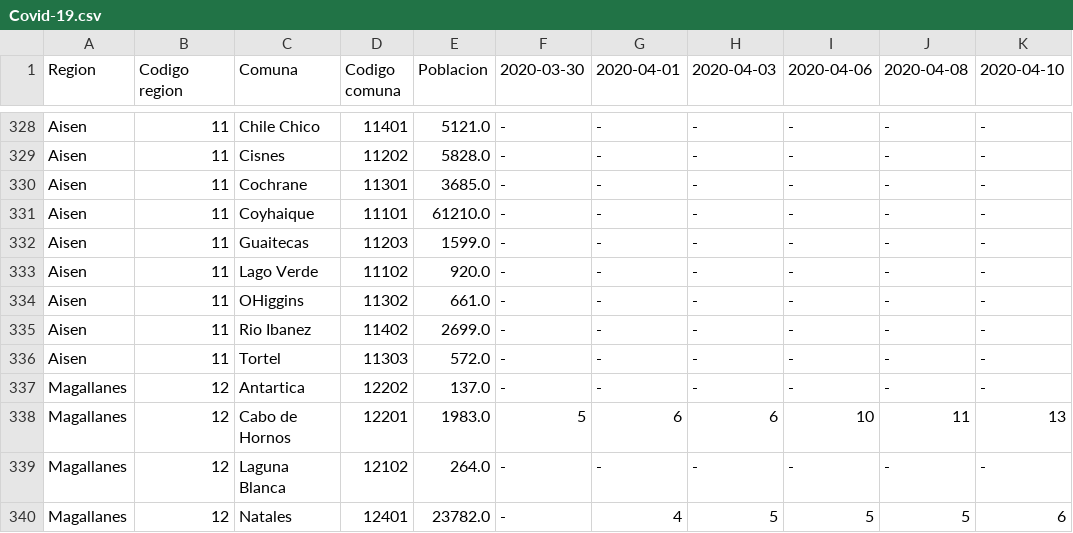
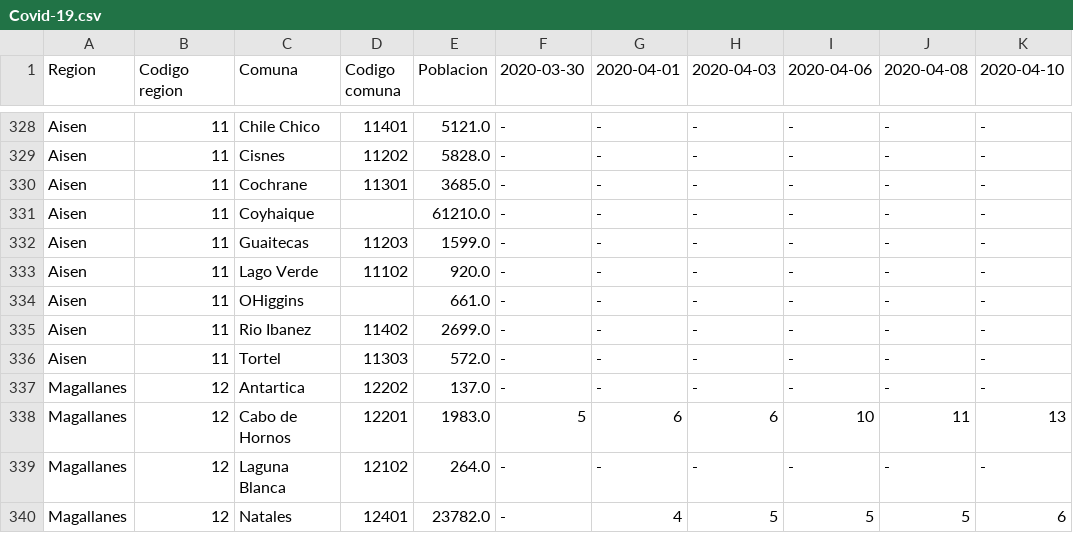
Before and after one commit to jaguridi/Datos-COVID19, a CSV file: output/producto1/Covid-19.csv, drawn as a sheet; only a part is shown, gaps mark what is left out; the diff names each change by its address in the sheet, - before the commit and + after, or states it on an @@ line.

```diff
--- a/output/producto1/Covid-19.csv
+++ b/output/producto1/Covid-19.csv
-D331 (Codigo comuna): 11101
+D331 (Codigo comuna): (empty)
-D334 (Codigo comuna): 11302
+D334 (Codigo comuna): (empty)
```
Also changed, not shown: output/producto1/Covid-19_T.csv, output/producto2/2020-03-30-CasosConfirmados.csv, 11 other files.
